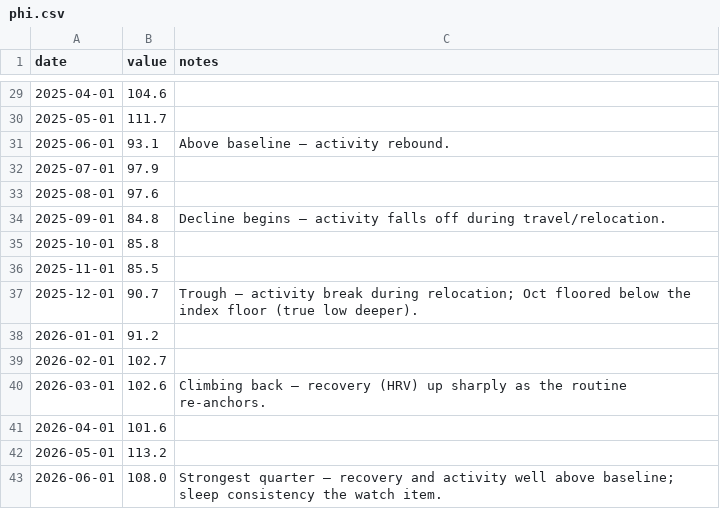
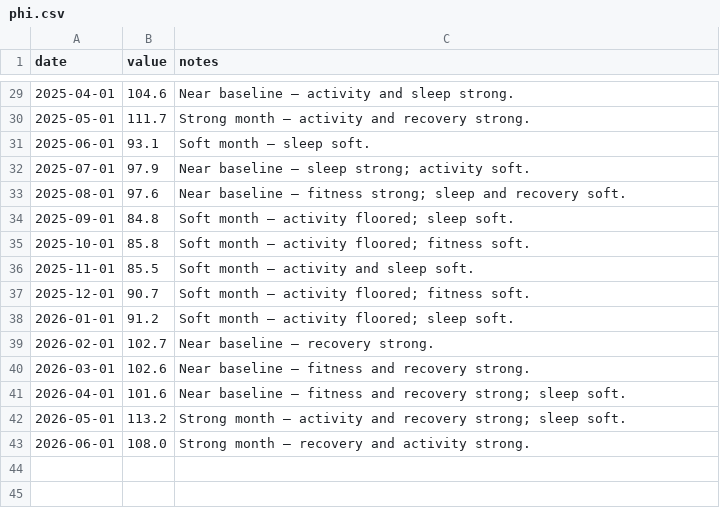
Before and after one commit to kmikeym/mike-fred, a CSV file: data/phi.csv, drawn as a sheet; only a part is shown, gaps mark what is left out; the diff covers the shown part only.

Commit message:
change: fill a one-line note for every month in the PHI series (pillar-driven)

```diff
--- a/data/phi.csv
+++ b/data/phi.csv
@@ -29,15 +29,15 @@ date,value,notes
-2025-04-01,104.6,
-2025-05-01,111.7,
-2025-06-01,93.1,Above baseline — activity rebound.
-2025-07-01,97.9,
-2025-08-01,97.6,
-2025-09-01,84.8,Decline begins — activity falls off during travel/relocation.
-2025-10-01,85.8,
-2025-11-01,85.5,
-2025-12-01,90.7,Trough — activity break during relocation; Oct floored below the index floor (true low deeper).
-2026-01-01,91.2,
-2026-02-01,102.7,
-2026-03-01,102.6,Climbing back — recovery (HRV) up sharply as the routine re-anchors.
-2026-04-01,101.6,
-2026-05-01,113.2,
-2026-06-01,108.0,Strongest quarter — recovery and activity well above baseline; sleep consistency the watch item.
+2025-04-01,104.6,Near baseline — activity and sleep strong.
+2025-05-01,111.7,Strong month — activity and recovery strong.
+2025-06-01,93.1,Soft month — sleep soft.
+2025-07-01,97.9,Near baseline — sleep strong; activity soft.
+2025-08-01,97.6,Near baseline — fitness strong; sleep and recovery soft.
+2025-09-01,84.8,Soft month — activity floored; sleep soft.
+2025-10-01,85.8,Soft month — activity floored; fitness soft.
+2025-11-01,85.5,Soft month — activity and sleep soft.
+2025-12-01,90.7,Soft month — activity floored; fitness soft.
+2026-01-01,91.2,Soft month — activity floored; sleep soft.
+2026-02-01,102.7,Near baseline — recovery strong.
+2026-03-01,102.6,Near baseline — fitness and recovery strong.
+2026-04-01,101.6,Near baseline — fitness and recovery strong; sleep soft.
+2026-05-01,113.2,Strong month — activity and recovery strong; sleep soft.
+2026-06-01,108.0,Strong month — recovery and activity strong.
```
Also changed, not shown: 27 edited cells elsewhere in this file.
